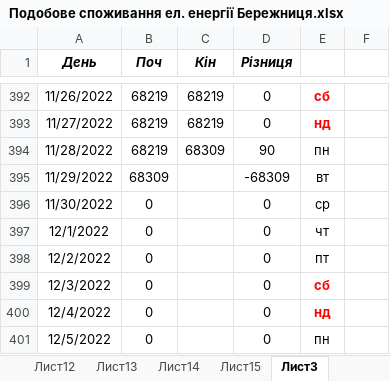
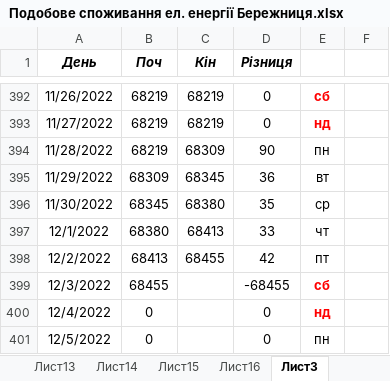
Before and after one commit to AndrijShwed/Dokuments-C, an Excel workbook: Лічильники/Подобове споживання ел. енергії Бережниця.xlsx, sheet Лист3, drawn as a sheet; only a part is shown, gaps mark what is left out; values as stored, in another font and other column widths than the file's, no borders; the diff names each change by its address in the sheet, - before the commit and + after, or states it on an @@ line.

```diff
--- a/Лічильники/Подобове споживання ел. енергії Бережниця.xlsx (sheet Лист3)
+++ b/Лічильники/Подобове споживання ел. енергії Бережниця.xlsx (sheet Лист3)
+sheet tab: Лист16
-C395 (Кін): (empty)
+C395 (Кін): 68345
-D395 (Різниця): -68309
+D395 (Різниця): 36
-B396 (Поч): 0
+B396 (Поч): 68345
-C396 (Кін): (empty)
+C396 (Кін): 68380
-D396 (Різниця): 0
+D396 (Різниця): 35
-B397 (Поч): 0
+B397 (Поч): 68380
-C397 (Кін): (empty)
+C397 (Кін): 68413
-D397 (Різниця): 0
+D397 (Різниця): 33
-B398 (Поч): 0
+B398 (Поч): 68413
-C398 (Кін): (empty)
+C398 (Кін): 68455
-D398 (Різниця): 0
+D398 (Різниця): 42
-B399 (Поч): 0
+B399 (Поч): 68455
-D399 (Різниця): 0
+D399 (Різниця): -68455
```
Also changed, not shown: sheet Лист15, Лічильники/Щоденний моніторинг ел.енергія Бережниця.xlsx, 5 other files.
